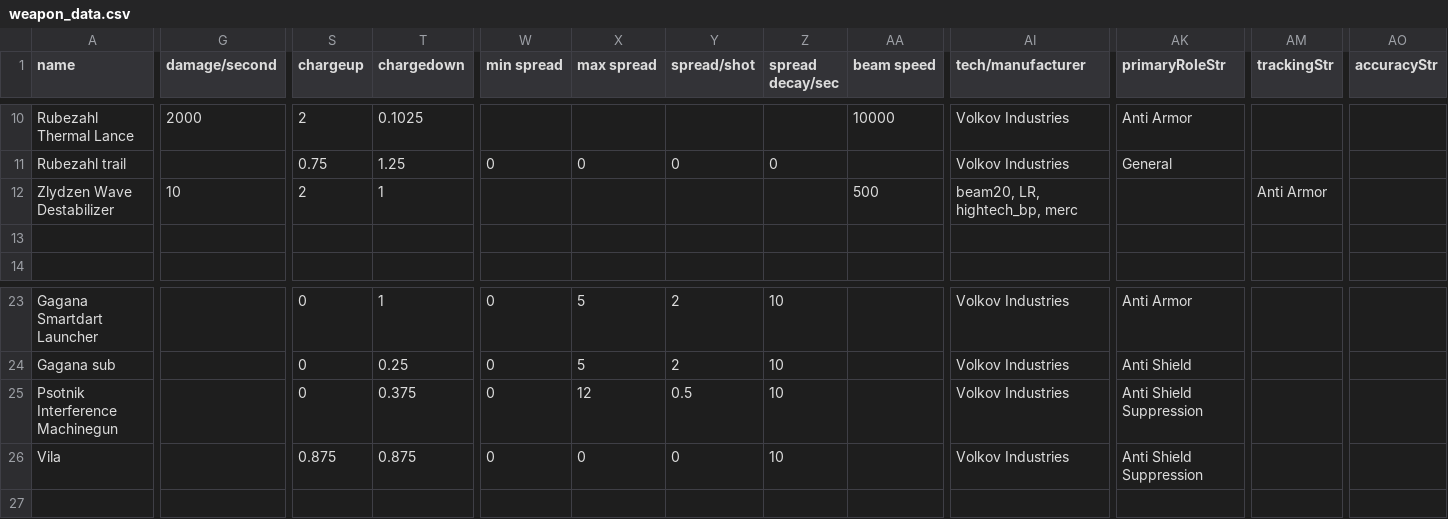
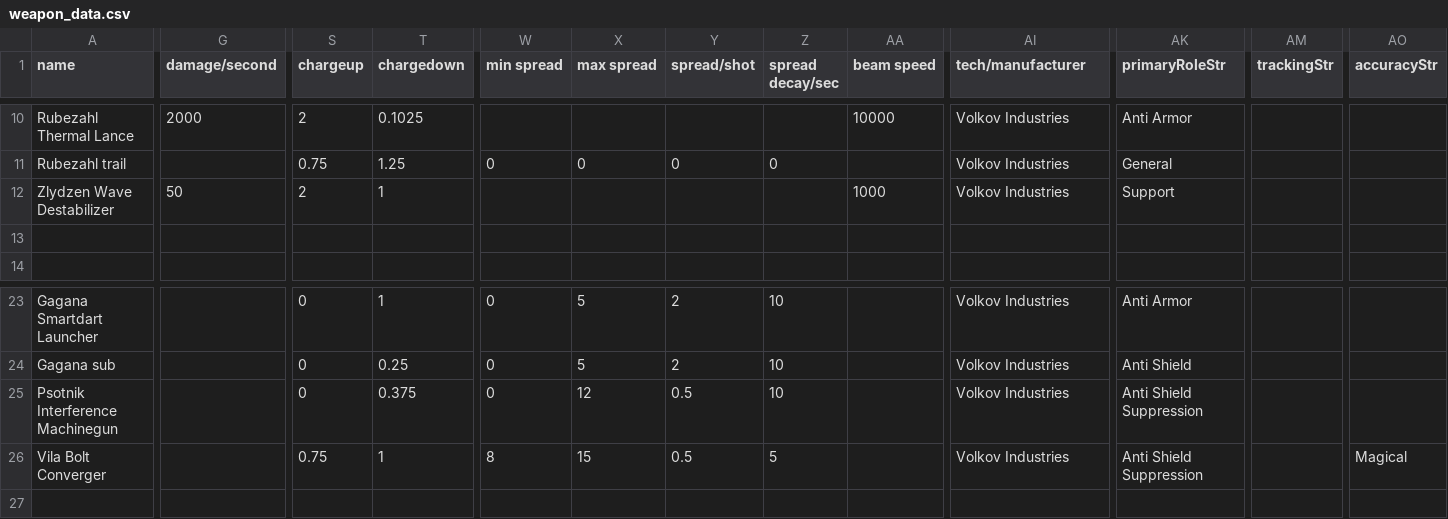
Before and after one commit to AstaratStarsector/VIC, a CSV file: VIC/data/weapons/weapon_data.csv, drawn as a sheet; only a part is shown, gaps mark what is left out; the diff names each change by its address in the sheet, - before the commit and + after, or states it on an @@ line.

```diff
--- a/VIC/data/weapons/weapon_data.csv
+++ b/VIC/data/weapons/weapon_data.csv
-G12 (damage/second): 10
+G12 (damage/second): 50
-AA12 (beam speed): 500
+AA12 (beam speed): 1000
-AI12 (tech/manufacturer): beam20, LR, hightech_bp, merc
+AI12 (tech/manufacturer): Volkov Industries
-AK12 (primaryRoleStr): (empty)
+AK12 (primaryRoleStr): Support
-AM12 (trackingStr): Anti Armor
+AM12 (trackingStr): (empty)
-A26 (name): Vila
+A26 (name): Vila Bolt Converger
-S26 (chargeup): 0.875
+S26 (chargeup): 0.75
-T26 (chargedown): 0.875
+T26 (chargedown): 1
-W26 (min spread): 0
+W26 (min spread): 8
-X26 (max spread): 0
+X26 (max spread): 15
-Y26 (spread/shot): 0
+Y26 (spread/shot): 0.5
-Z26 (spread decay/sec): 10
+Z26 (spread decay/sec): 5
-AO26 (accuracyStr): (empty)
+AO26 (accuracyStr): Magical
```
Also changed, not shown: VIC/data/trails/trail_data.csv, 6 other files.
